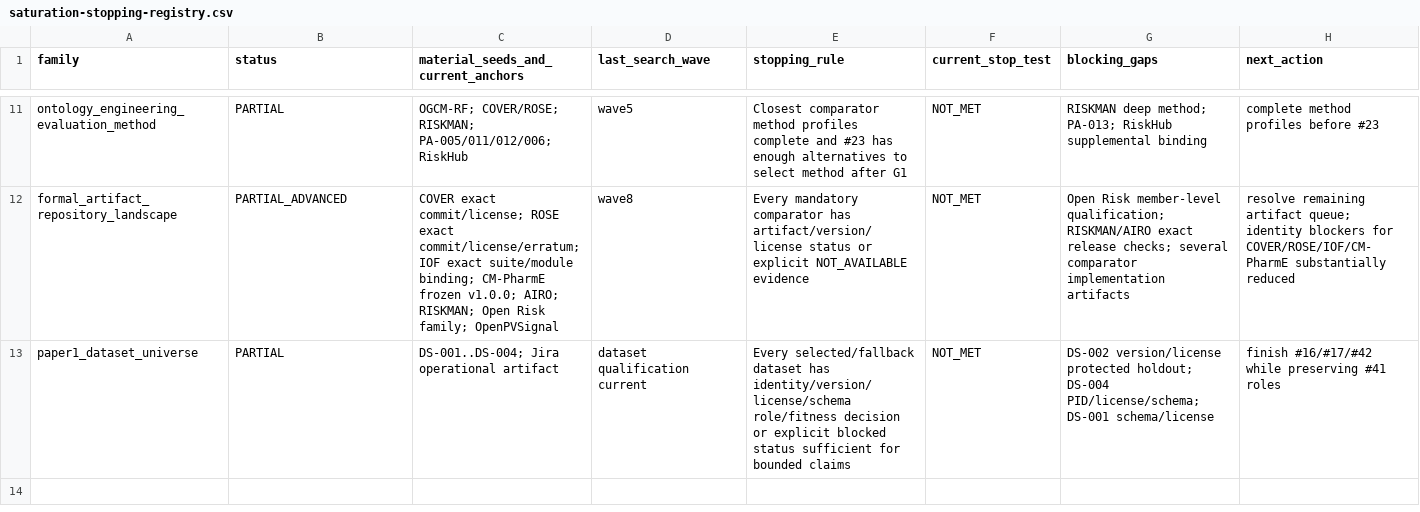
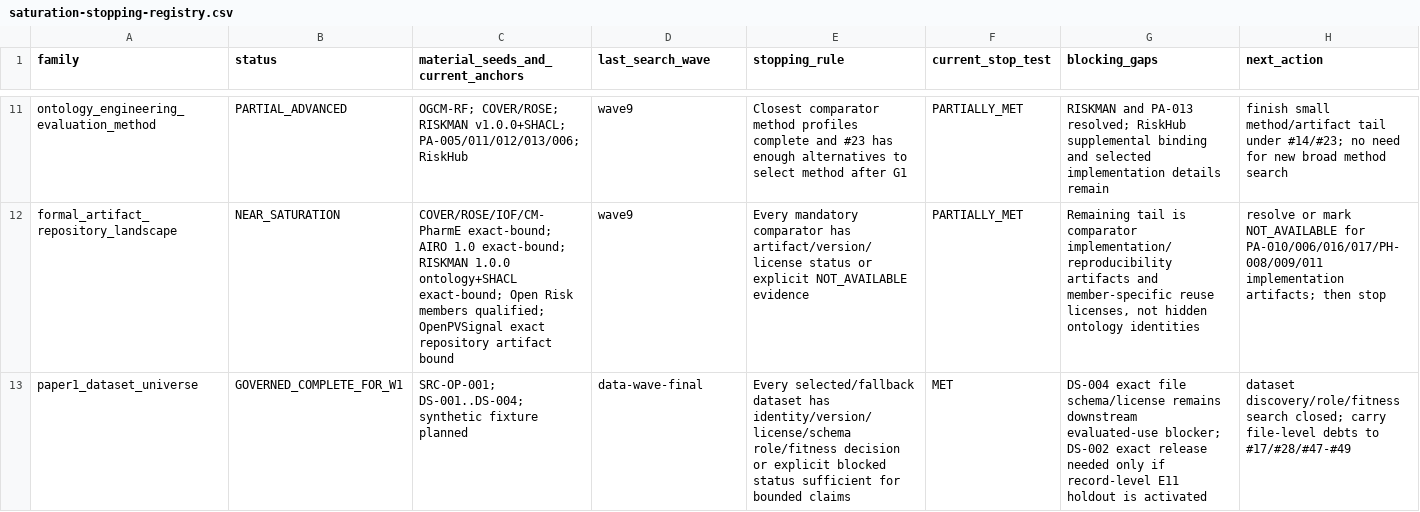
Before and after one commit to ArazSaieArasi3/SemRisk, a CSV file: literature/saturation-stopping-registry.csv, drawn as a sheet; only a part is shown, gaps mark what is left out; the diff covers the shown part only; the diff names each change by its address in the sheet, - before the commit and + after, or states it on an @@ line.

Commit message:
W1 search: advance final saturation decisions after wave 9

```diff
--- a/literature/saturation-stopping-registry.csv
+++ b/literature/saturation-stopping-registry.csv
-B11 (status): PARTIAL
+B11 (status): PARTIAL_ADVANCED
-C11: OGCM-RF; COVER/ROSE; RISKMAN; PA-005/011/012/006; RiskHub
+C11: OGCM-RF; COVER/ROSE; RISKMAN v1.0.0+SHACL; PA-005/011/012/013/006; RiskHub
-D11 (last_search_wave): wave5
+D11 (last_search_wave): wave9
-F11:F12 (current_stop_test): NOT_MET
+F11:F12 (current_stop_test): PARTIALLY_MET
-G11 (blocking_gaps): RISKMAN deep method; PA-013; RiskHub supplemental binding
+G11 (blocking_gaps): RISKMAN and PA-013 resolved; RiskHub supplemental binding and selected implementation details remain
-H11 (next_action): complete method profiles before #23
+H11 (next_action): finish small method/artifact tail under #14/#23; no need for new broad method search
-B12 (status): PARTIAL_ADVANCED
+B12 (status): NEAR_SATURATION
-C12: COVER exact commit/license; ROSE exact commit/license/erratum; IOF exact suite/module binding; CM-PharmE frozen v1.0.0; AIRO; RISKMAN; Open Risk family; OpenPVSignal
+C12: COVER/ROSE/IOF/CM-PharmE exact-bound; AIRO 1.0 exact-bound; RISKMAN 1.0.0 ontology+SHACL exact-bound; Open Risk members qualified; OpenPVSignal exact repository artifact bound
-D12 (last_search_wave): wave8
+D12 (last_search_wave): wave9
-G12 (blocking_gaps): Open Risk member-level qualification; RISKMAN/AIRO exact release checks; several comparator implementation artifacts
+G12 (blocking_gaps): Remaining tail is comparator implementation/reproducibility artifacts and member-specific reuse licenses, not hidden ontology identities
-H12 (next_action): resolve remaining artifact queue; identity blockers for COVER/ROSE/IOF/CM-PharmE substantially reduced
+H12 (next_action): resolve or mark NOT_AVAILABLE for PA-010/006/016/017/PH-008/009/011 implementation artifacts; then stop
-B13 (status): PARTIAL
+B13 (status): GOVERNED_COMPLETE_FOR_W1
-C13: DS-001..DS-004; Jira operational artifact
+C13: SRC-OP-001; DS-001..DS-004; synthetic fixture planned
-D13 (last_search_wave): dataset qualification current
+D13 (last_search_wave): data-wave-final
-F13 (current_stop_test): NOT_MET
+F13 (current_stop_test): MET
-G13 (blocking_gaps): DS-002 version/license protected holdout; DS-004 PID/license/schema; DS-001 schema/license
+G13 (blocking_gaps): DS-004 exact file schema/license remains downstream evaluated-use blocker; DS-002 exact release needed only if record-level E11 holdout is activated
-H13 (next_action): finish #16/#17/#42 while preserving #41 roles
+H13 (next_action): dataset discovery/role/fitness search closed; carry file-level debts to #17/#28/#47-#49
```
Also changed, not shown: 30 edited cells elsewhere in this file.
